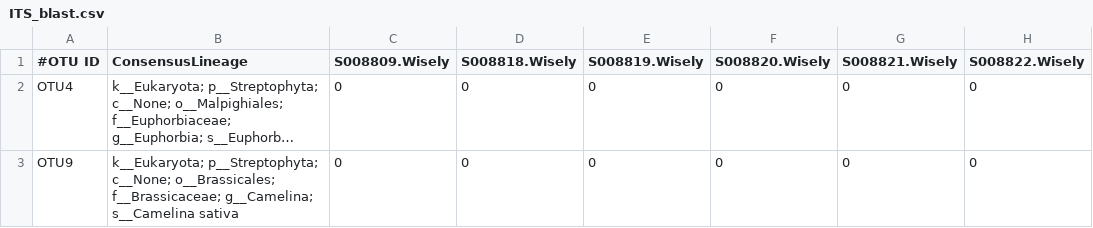
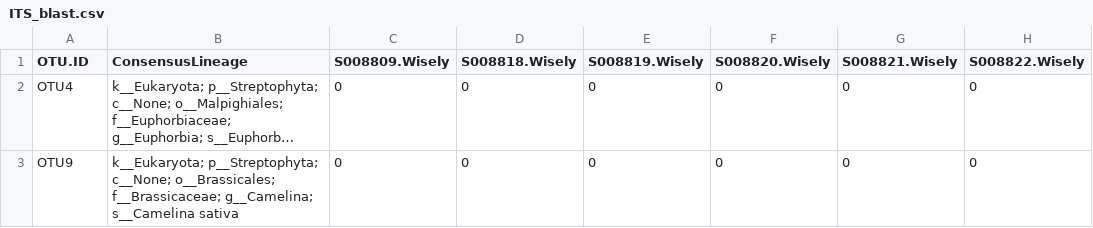
Before and after one commit to weecology/Metabarcoding, a CSV file: Plants/ITS_blast.csv, drawn as a sheet; only a part is shown; long unchanged cells end in …; the diff names each change by its address in the sheet, - before the commit and + after, or states it on an @@ line.

Commit message:
working script for ITS data

```diff
--- a/Plants/ITS_blast.csv
+++ b/Plants/ITS_blast.csv
-A1: #OTU ID
+A1: OTU.ID
```
Also changed, not shown: 2 other files.
